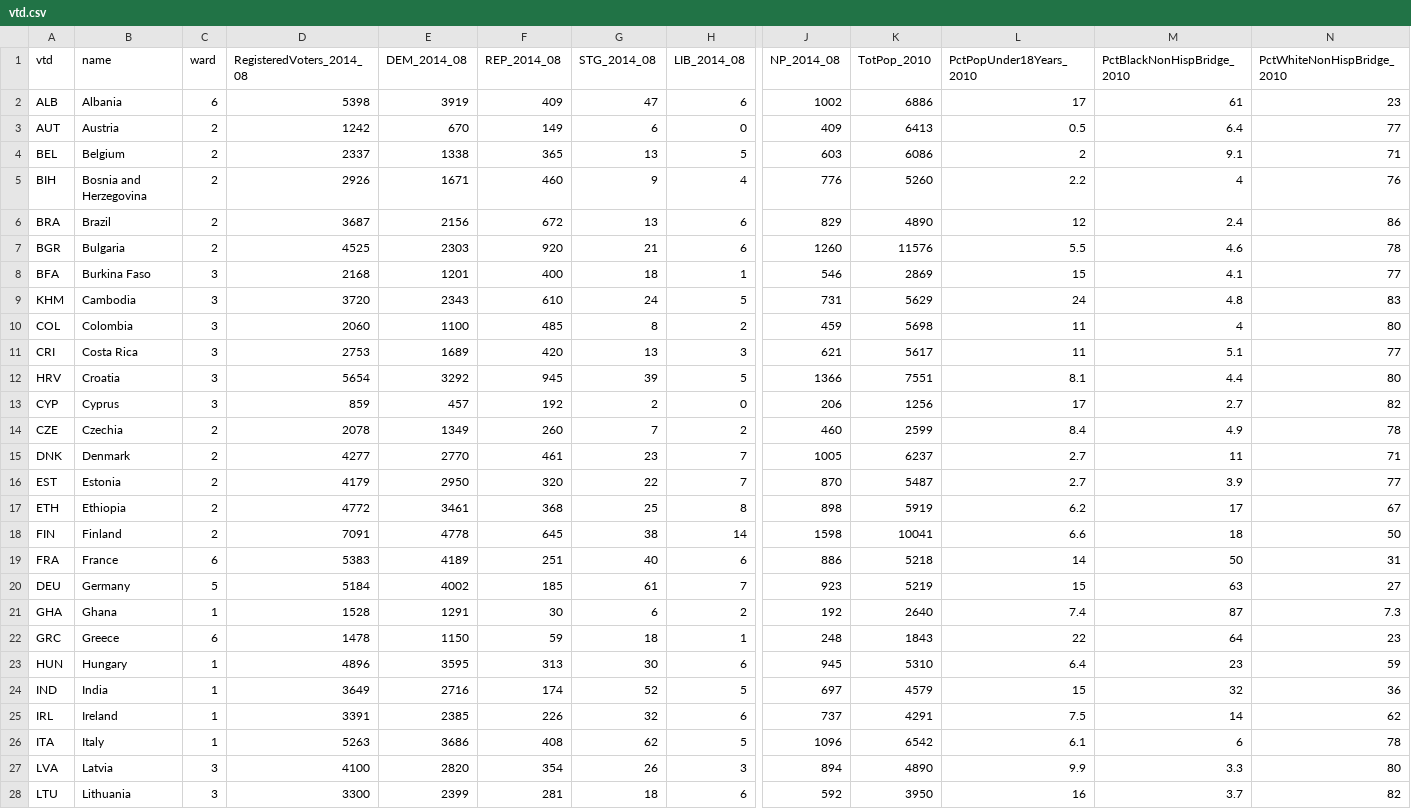
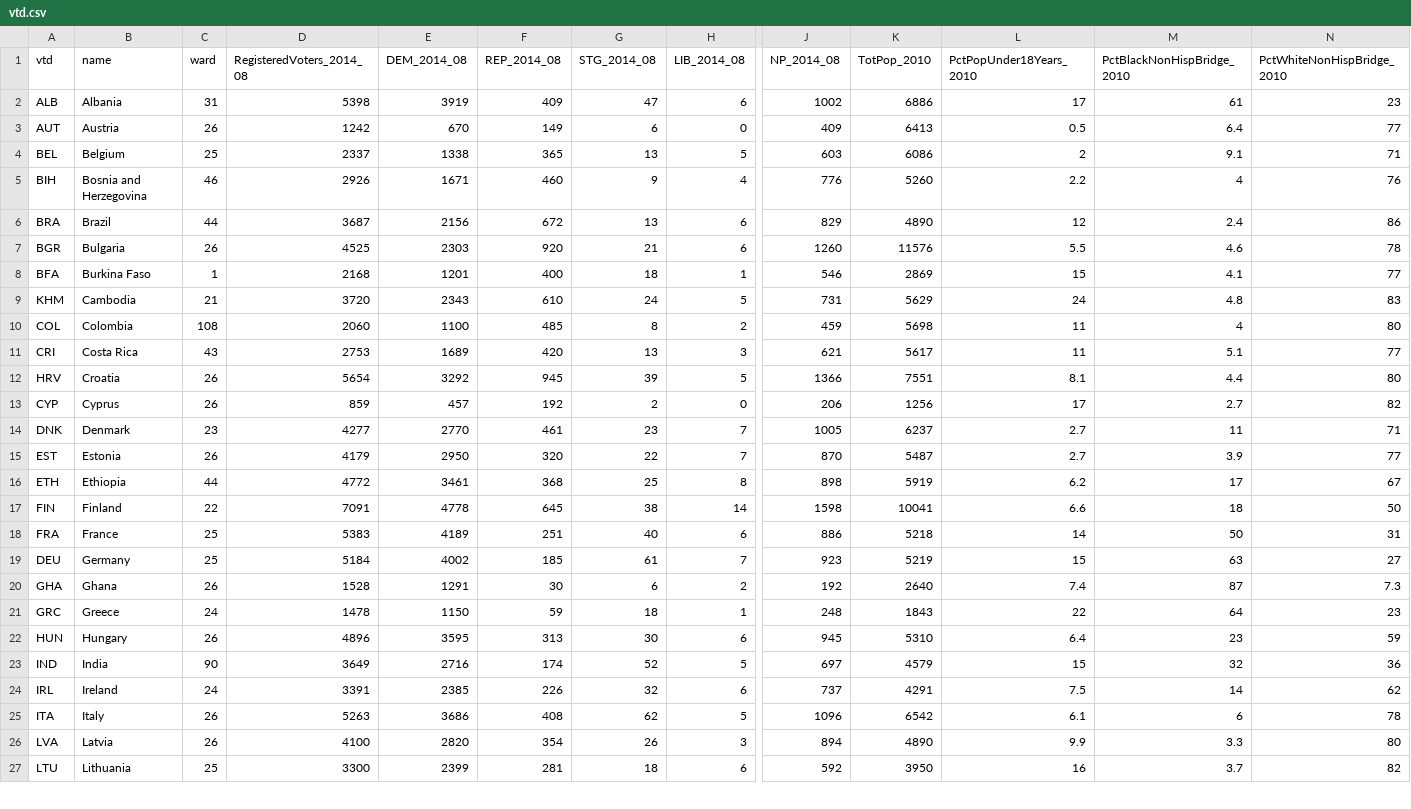
Before and after one commit to elhohn/global-farmsize-app, a CSV file: data/vtd.csv, drawn as a sheet; only a part is shown, gaps mark what is left out; removed rows and columns are numbered as before the commit, all else as after; rows hold the shown columns only; the diff covers the shown part only; the diff names each change by its address in the sheet, - before the commit and + after, or states it on an @@ line.

```diff
--- a/data/vtd.csv
+++ b/data/vtd.csv
-C2 (ward): 6
+C2 (ward): 31
-C3 (ward): 2
+C3 (ward): 26
-C4 (ward): 2
+C4 (ward): 25
-C5 (ward): 2
+C5 (ward): 46
-C6 (ward): 2
+C6 (ward): 44
-C7 (ward): 2
+C7 (ward): 26
-C8 (ward): 3
+C8 (ward): 1
-C9 (ward): 3
+C9 (ward): 21
-C10 (ward): 3
+C10 (ward): 108
-C11 (ward): 3
+C11 (ward): 43
-C12:C13 (ward): 3
+C12:C13 (ward): 26
-row 14: CZE | Czechia | 2 | 2078 | 1349 | 260 | 7 | 2 | 460 | 2599 | 8.4 | 4.9 | 78
-C14 (ward): 2
+C14 (ward): 23
-C15 (ward): 2
+C15 (ward): 26
-C16 (ward): 2
+C16 (ward): 44
-C17 (ward): 2
+C17 (ward): 22
-C18 (ward): 6
+C18 (ward): 25
-C19 (ward): 5
+C19 (ward): 25
-C20 (ward): 1
+C20 (ward): 26
-C21 (ward): 6
+C21 (ward): 24
-C22 (ward): 1
+C22 (ward): 26
-C23 (ward): 1
+C23 (ward): 90
-C24 (ward): 1
+C24 (ward): 24
-C25 (ward): 1
+C25 (ward): 26
-C26 (ward): 3
+C26 (ward): 26
-C27 (ward): 3
+C27 (ward): 25
```
Also changed, not shown: 29 edited cells elsewhere in this file, data/candidates.csv, data/contests.csv, 2 other files.
